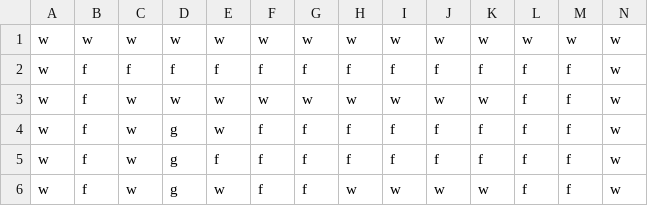
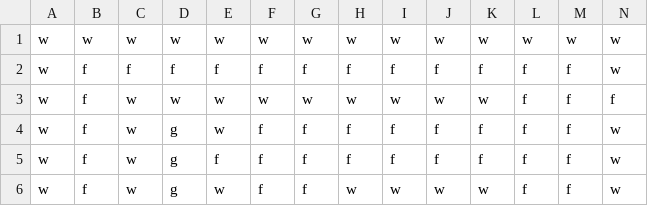
Before and after one commit to ZZcat/Spincats, a CSV file: map.csv, drawn as a sheet; only a part is shown.

```diff
--- a/map.csv
+++ b/map.csv
@@ -2,3 +2,3 @@ w,w,w,w,w,w,w,w,w,w,w,w,w,w
 w,f,f,f,f,f,f,f,f,f,f,f,f,w
-w,f,w,w,w,w,w,w,w,w,w,f,f,w
+w,f,w,w,w,w,w,w,w,w,w,f,f,f
 w,f,w,g,w,f,f,f,f,f,f,f,f,w
```
Also changed, not shown: 3 other files.
